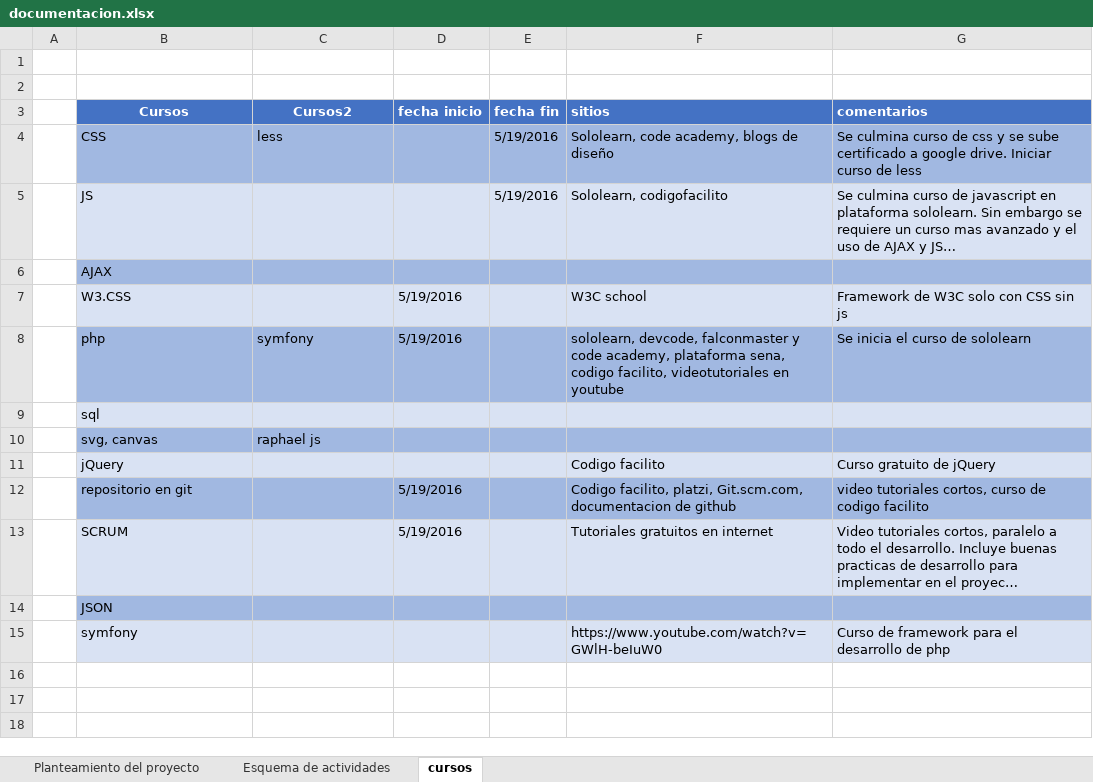
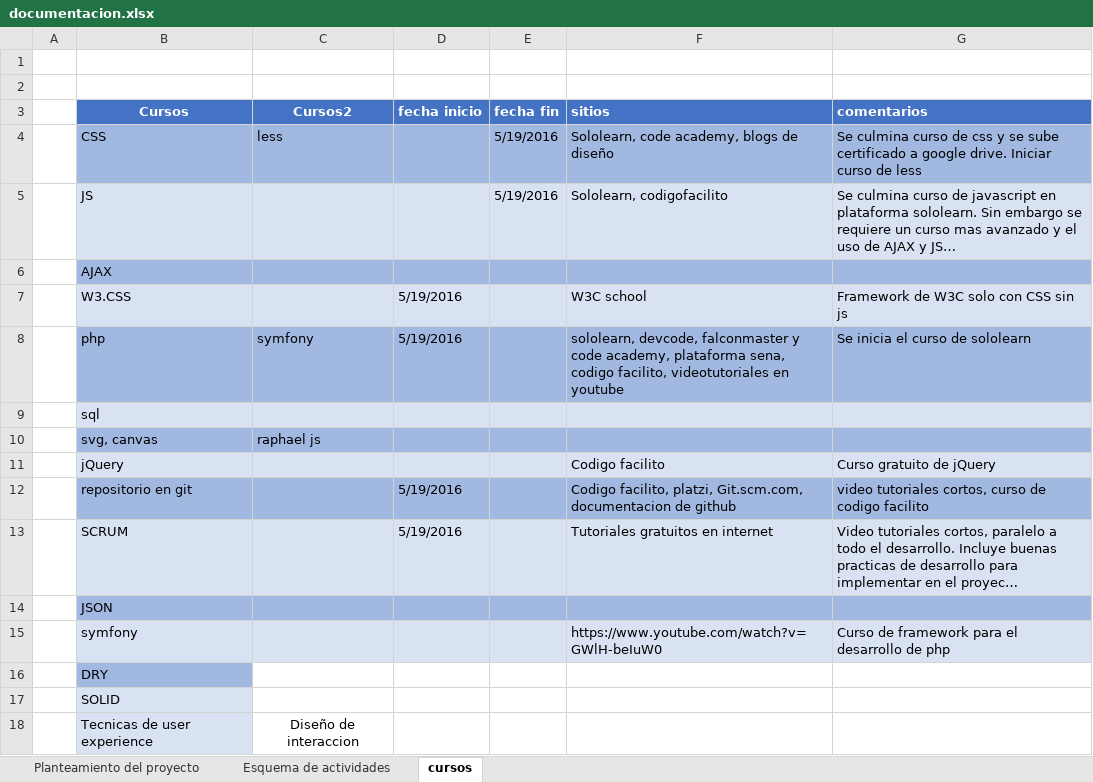
Before and after one commit to marioruiz97/Proyecto-Web, an Excel workbook: documentos/documentacion.xlsx, sheet cursos, drawn as a sheet; long unchanged cells end in …; values as stored, in another font and other column widths than the file's, no borders; table styles not drawn; the diff names each change by its address in the sheet, - before the commit and + after, or states it on an @@ line.

Commit message:
Modificación documento de excel
Se modifica hoja cursos del archivo
Documentacion.xls

```diff
--- a/documentos/documentacion.xlsx (sheet cursos)
+++ b/documentos/documentacion.xlsx (sheet cursos)
+row 16:  | DRY
+row 17:  | SOLID
+row 18:  | Tecnicas de user experience | Diseño de interaccion
```
